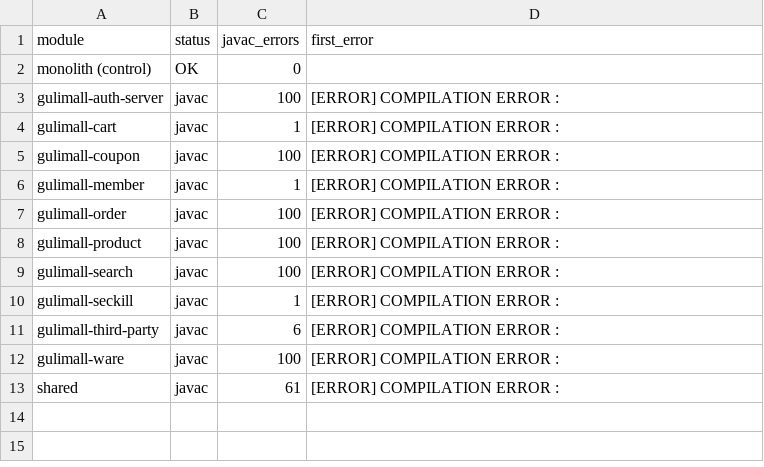
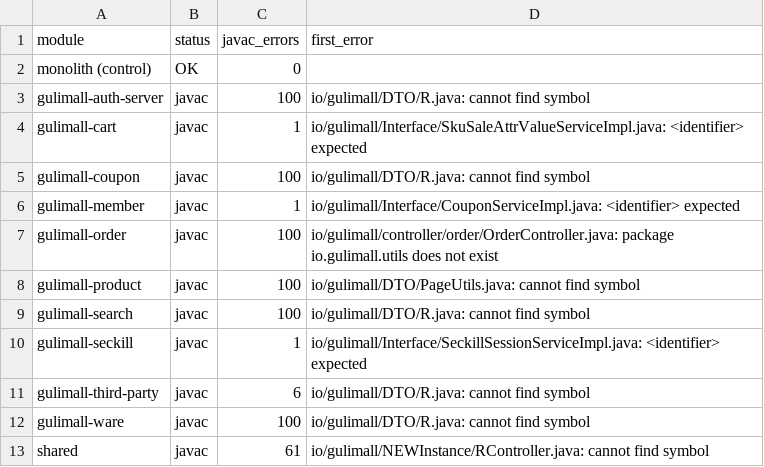
Before and after one commit to HelloWorldGitHubUser/MicroRefact, a TSV file: baseline-outputs/gulimall/compile/summary.tsv, drawn as a sheet.

```diff
--- a/baseline-outputs/gulimall/compile/summary.tsv
+++ b/baseline-outputs/gulimall/compile/summary.tsv
@@ -2,12 +2,12 @@ module	status	javac_errors	first_error
 monolith (control)	OK	0	
-gulimall-auth-server	javac	100	[ERROR] COMPILATION ERROR :
-gulimall-cart	javac	1	[ERROR] COMPILATION ERROR :
-gulimall-coupon	javac	100	[ERROR] COMPILATION ERROR :
-gulimall-member	javac	1	[ERROR] COMPILATION ERROR :
-gulimall-order	javac	100	[ERROR] COMPILATION ERROR :
-gulimall-product	javac	100	[ERROR] COMPILATION ERROR :
-gulimall-search	javac	100	[ERROR] COMPILATION ERROR :
-gulimall-seckill	javac	1	[ERROR] COMPILATION ERROR :
-gulimall-third-party	javac	6	[ERROR] COMPILATION ERROR :
-gulimall-ware	javac	100	[ERROR] COMPILATION ERROR :
-shared	javac	61	[ERROR] COMPILATION ERROR :
+gulimall-auth-server	javac	100	io/gulimall/DTO/R.java: cannot find symbol
+gulimall-cart	javac	1	io/gulimall/Interface/SkuSaleAttrValueServiceImpl.java: <identifier> expected
+gulimall-coupon	javac	100	io/gulimall/DTO/R.java: cannot find symbol
+gulimall-member	javac	1	io/gulimall/Interface/CouponServiceImpl.java: <identifier> expected
+gulimall-order	javac	100	io/gulimall/controller/order/OrderController.java: package io.gulimall.utils does not exist
+gulimall-product	javac	100	io/gulimall/DTO/PageUtils.java: cannot find symbol
+gulimall-search	javac	100	io/gulimall/DTO/R.java: cannot find symbol
+gulimall-seckill	javac	1	io/gulimall/Interface/SeckillSessionServiceImpl.java: <identifier> expected
+gulimall-third-party	javac	6	io/gulimall/DTO/R.java: cannot find symbol
+gulimall-ware	javac	100	io/gulimall/DTO/R.java: cannot find symbol
+shared	javac	61	io/gulimall/NEWInstance/RController.java: cannot find symbol
```
Also changed, not shown: baseline-outputs/booking/compile/summary.tsv, baseline-outputs/ecommerce/compile/summary.tsv, 17 other files.
